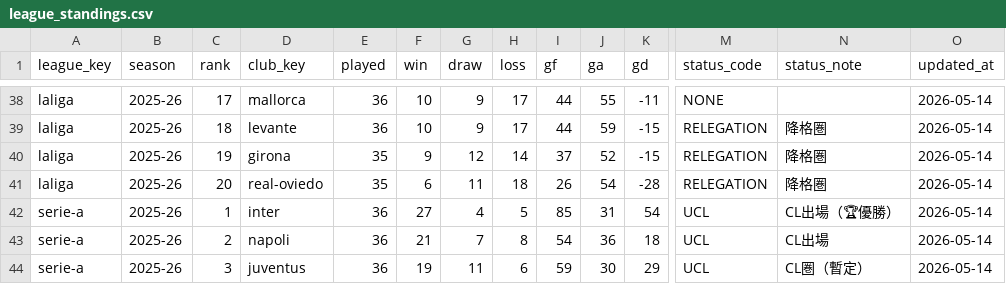
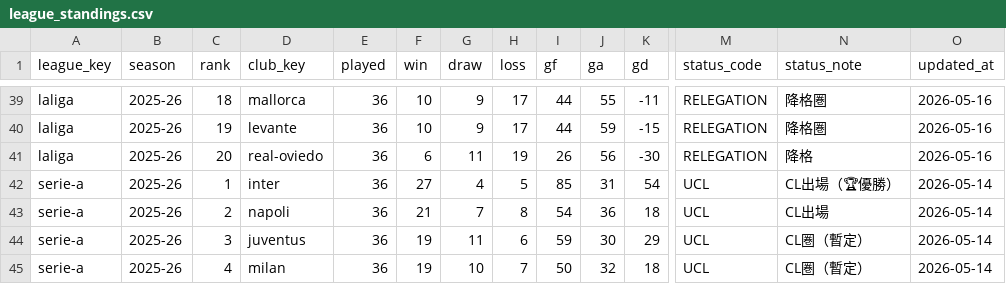
Before and after one commit to football-archive/start, a CSV file: src/data/league_standings.csv, drawn as a sheet; only a part is shown, gaps mark what is left out; the shorter side is filled out with more unchanged rows; removed rows and columns are numbered as before the commit, all else as after; rows hold the shown columns only; the diff covers the shown part only; the diff names each change by its address in the sheet, - before the commit and + after, or states it on an @@ line.

```diff
--- a/src/data/league_standings.csv
+++ b/src/data/league_standings.csv
-C39 (rank): 17
+C39 (rank): 18
-M39 (status_code): NONE
+M39 (status_code): RELEGATION
-N39 (status_note): (empty)
+N39 (status_note): 降格圏
-O39:O40 (updated_at): 2026-05-14
+O39:O40 (updated_at): 2026-05-16
-C40 (rank): 18
+C40 (rank): 19
-row 40: laliga | 2025-26 | 19 | girona | 35 | 9 | 12 | 14 | 37 | 52 | -15 | RELEGATION | 降格圏 | 2026-05-14
-E41 (played): 35
+E41 (played): 36
-H41 (loss): 18
+H41 (loss): 19
-J41 (ga): 54
+J41 (ga): 56
-K41 (gd): -28
+K41 (gd): -30
-N41 (status_note): 降格圏
+N41 (status_note): 降格
-O41 (updated_at): 2026-05-14
+O41 (updated_at): 2026-05-16
```
Also changed, not shown: 3 added rows, 2 removed rows and 35 edited cells elsewhere in this file, src/data/updates.csv, 4 other files.
